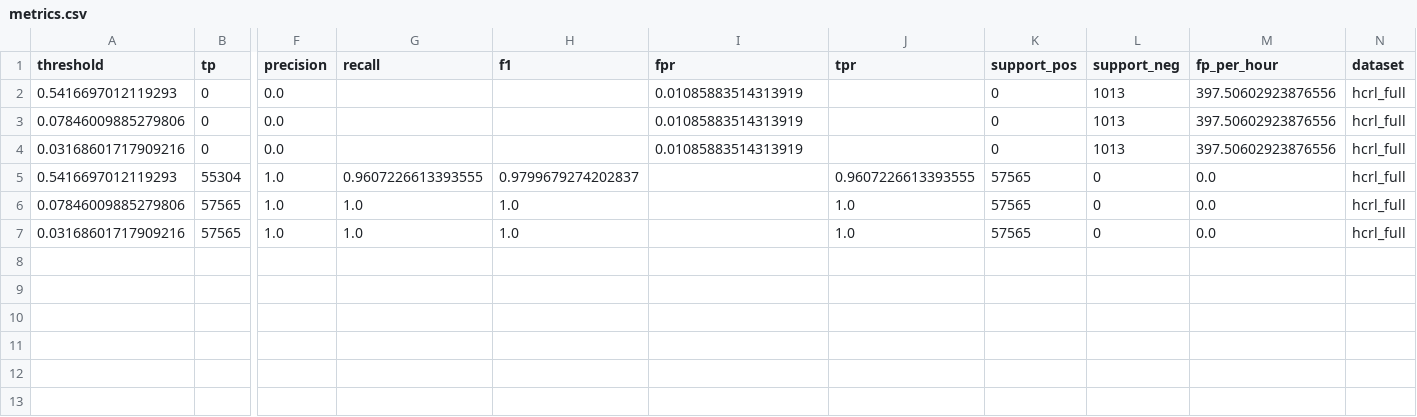
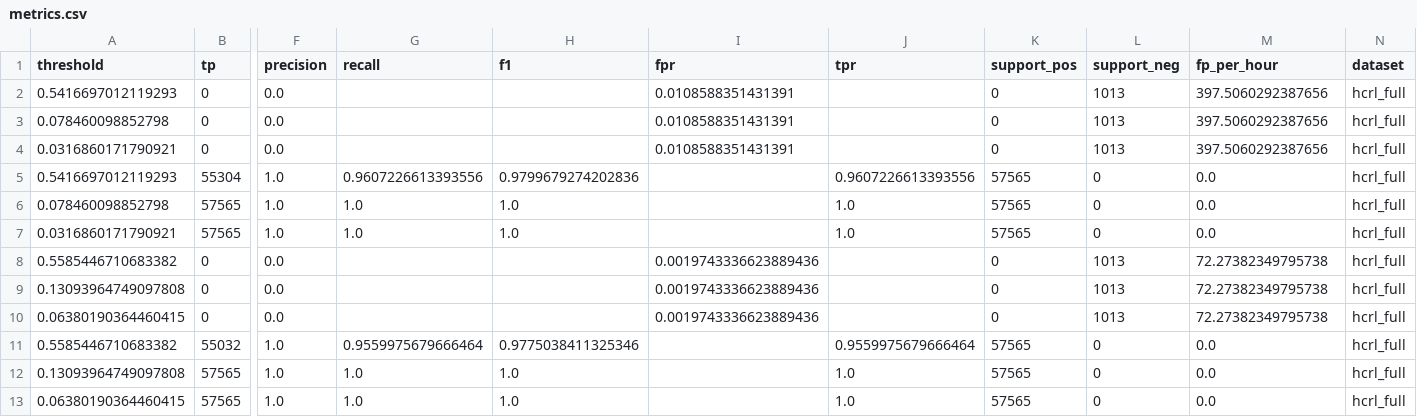
Before and after one commit to PeytonAndras/can_ids, a CSV file: results/unsupervised/hcrl_full/metrics.csv, drawn as a sheet; only a part is shown, gaps mark what is left out; rows hold the shown columns only; the diff names each change by its address in the sheet, - before the commit and + after, or states it on an @@ line.

Commit message:
retrained the HCRL models on the full HCRL data with imroved thresholds for better FP reduction. Next step: test these models on attack data and live CARLA attacks for analysis.

```diff
--- a/results/unsupervised/hcrl_full/metrics.csv
+++ b/results/unsupervised/hcrl_full/metrics.csv
-I2:I4 (fpr): 0.01085883514313919
+I2:I4 (fpr): 0.0108588351431391
-M2:M4 (fp_per_hour): 397.50602923876556
+M2:M4 (fp_per_hour): 397.5060292387656
-A3 (threshold): 0.07846009885279806
+A3 (threshold): 0.078460098852798
-A4 (threshold): 0.03168601717909216
+A4 (threshold): 0.0316860171790921
-G5 (recall): 0.9607226613393555
+G5 (recall): 0.9607226613393556
-H5 (f1): 0.9799679274202837
+H5 (f1): 0.9799679274202836
-J5 (tpr): 0.9607226613393555
+J5 (tpr): 0.9607226613393556
-A6 (threshold): 0.07846009885279806
+A6 (threshold): 0.078460098852798
-A7 (threshold): 0.03168601717909216
+A7 (threshold): 0.0316860171790921
+row 8: 0.5585446710683382 | 0 | 0.0 |  |  | 0.0019743336623889436 |  | 0 | 1013 | 72.27382349795738 | hcrl_full
+row 9: 0.13093964749097808 | 0 | 0.0 |  |  | 0.0019743336623889436 |  | 0 | 1013 | 72.27382349795738 | hcrl_full
+row 10: 0.06380190364460415 | 0 | 0.0 |  |  | 0.0019743336623889436 |  | 0 | 1013 | 72.27382349795738 | hcrl_full
+row 11: 0.5585446710683382 | 55032 | 1.0 | 0.9559975679666464 | 0.9775038411325346 |  | 0.9559975679666464 | 57565 | 0 | 0.0 | hcrl_full
+row 12: 0.13093964749097808 | 57565 | 1.0 | 1.0 | 1.0 |  | 1.0 | 57565 | 0 | 0.0 | hcrl_full
+row 13: 0.06380190364460415 | 57565 | 1.0 | 1.0 | 1.0 |  | 1.0 | 57565 | 0 | 0.0 | hcrl_full
```
Also changed, not shown: results/unsupervised/carla/autoencoder_train_scores.csv, results/unsupervised/carla/autoencoder_val_scores.csv, 13 other files.
